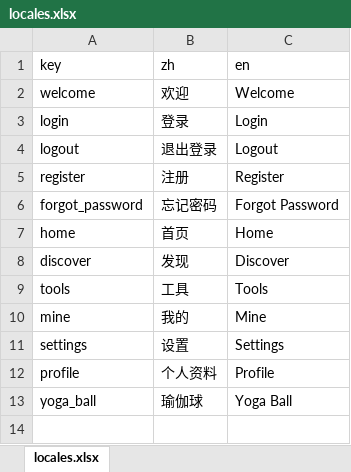
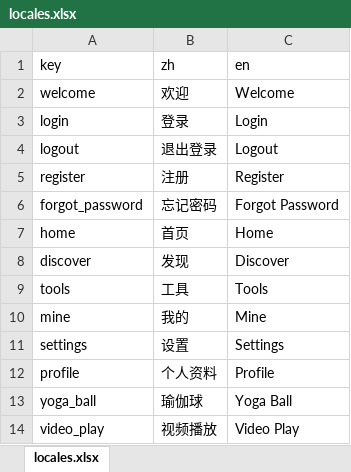
Before and after one commit to hubin97/RNAppBase, an Excel workbook: src/locales/locales.xlsx, sheet locales.xlsx, drawn as a sheet; values as stored, in another font and other column widths than the file's, no borders; the diff names each change by its address in the sheet, - before the commit and + after, or states it on an @@ line.

```diff
--- a/src/locales/locales.xlsx (sheet locales.xlsx)
+++ b/src/locales/locales.xlsx (sheet locales.xlsx)
+row 14: video_play | 视频播放 | Video Play
```
Also changed, not shown: 11 other files.
